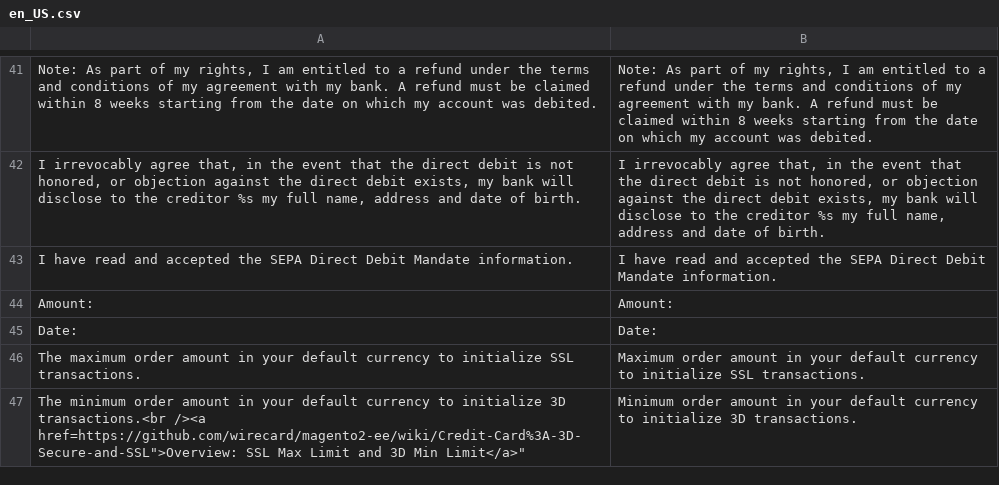
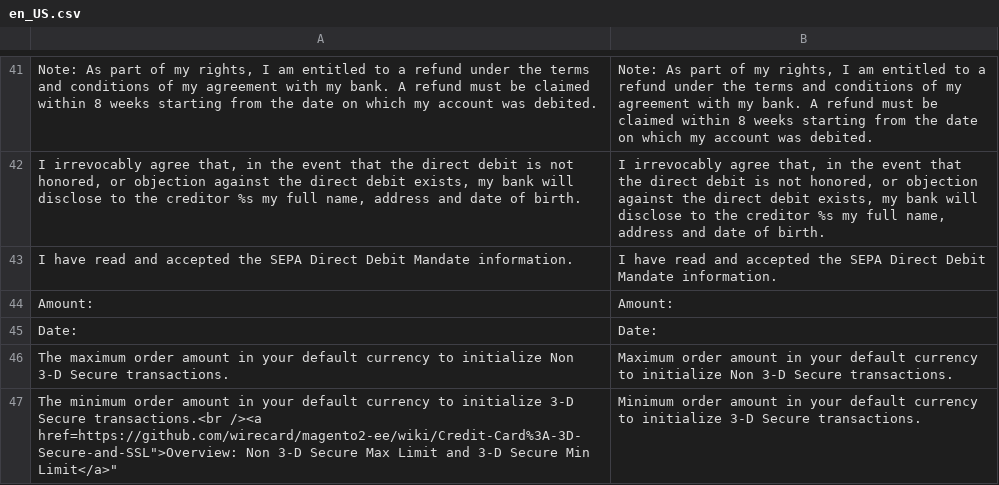
Before and after one commit to wirecard/magento2-ee, a CSV file: i18n/en_US.csv, drawn as a sheet; only a part is shown, gaps mark what is left out.

```diff
--- a/i18n/en_US.csv
+++ b/i18n/en_US.csv
@@ -45,3 +45,3 @@
 "Date:","Date:"
-"The maximum order amount in your default currency to initialize SSL transactions.","Maximum order amount in your default currency to initialize SSL transactions."
-"The minimum order amount in your default currency to initialize 3D transactions.<br /><a href="https://github.com/wirecard/magento2-ee/wiki/Credit-Card%3A-3D-Secure-and-SSL">Overview: SSL Max Limit and 3D Min Limit</a>","Minimum order amount in your default currency to initialize 3D transactions."
+"The maximum order amount in your default currency to initialize Non 3-D Secure transactions.","Maximum order amount in your default currency to initialize Non 3-D Secure transactions."
+"The minimum order amount in your default currency to initialize 3-D Secure transactions.<br /><a href="https://github.com/wirecard/magento2-ee/wiki/Credit-Card%3A-3D-Secure-and-SSL">Overview: Non 3-D Secure Max Limit and 3-D Secure Min Limit</a>","Minimum order amount in your default currency to initialize 3-D Secure transactions."
```
Also changed, not shown: i18n/de_DE.csv, 1 other file.
